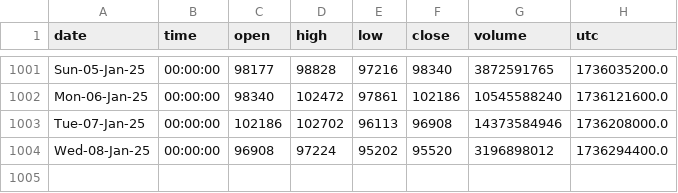
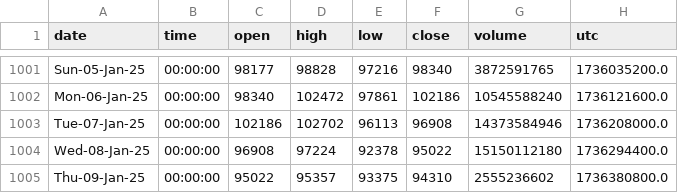
Before and after one commit to Mokoto-K/une-ai-competition, a CSV file: BTCUSDT_D_Data.csv, drawn as a sheet; only a part is shown, gaps mark what is left out.

```diff
--- a/BTCUSDT_D_Data.csv
+++ b/BTCUSDT_D_Data.csv
@@ -1003,2 +1003,3 @@ Mon-06-Jan-25,00:00:00,98340,102472,97861,102186,10545588240,1736121600.0
 Tue-07-Jan-25,00:00:00,102186,102702,96113,96908,14373584946,1736208000.0
-Wed-08-Jan-25,00:00:00,96908,97224,95202,95520,3196898012,1736294400.0
+Wed-08-Jan-25,00:00:00,96908,97224,92378,95022,15150112180,1736294400.0
+Thu-09-Jan-25,00:00:00,95022,95357,93375,94310,2555236602,1736380800.0
```
Also changed, not shown: 9 other files.
